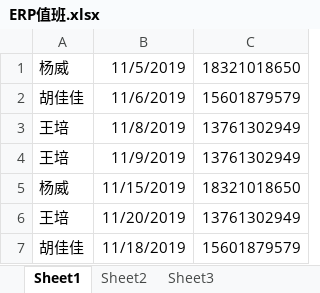
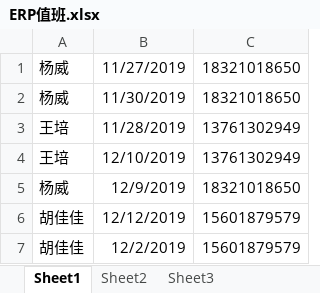
Before and after one commit to yoloyyyyyy/erp_duty_robot, an Excel workbook: src/main/resources/ERP值班.xlsx, sheet Sheet1, drawn as a sheet; values as stored, in another font and other column widths than the file's, no borders; removed rows and columns are numbered as before the commit, all else as after; the diff names each change by its address in the sheet, - before the commit and + after, or states it on an @@ line.

```diff
--- a/src/main/resources/ERP值班.xlsx (sheet Sheet1)
+++ b/src/main/resources/ERP值班.xlsx (sheet Sheet1)
-B1: 11/5/2019
+B1: 11/27/2019
-row 2: 胡佳佳 | 11/6/2019 | 15601879579
+row 2: 杨威 | 11/30/2019 | 18321018650
-B3: 11/8/2019
+B3: 11/28/2019
-B4: 11/9/2019
+B4: 12/10/2019
-B5: 11/15/2019
+B5: 12/9/2019
-row 6: 王培 | 11/20/2019 | 13761302949
-B6: 11/18/2019
+B6: 12/12/2019
+row 7: 胡佳佳 | 12/2/2019 | 15601879579
```
